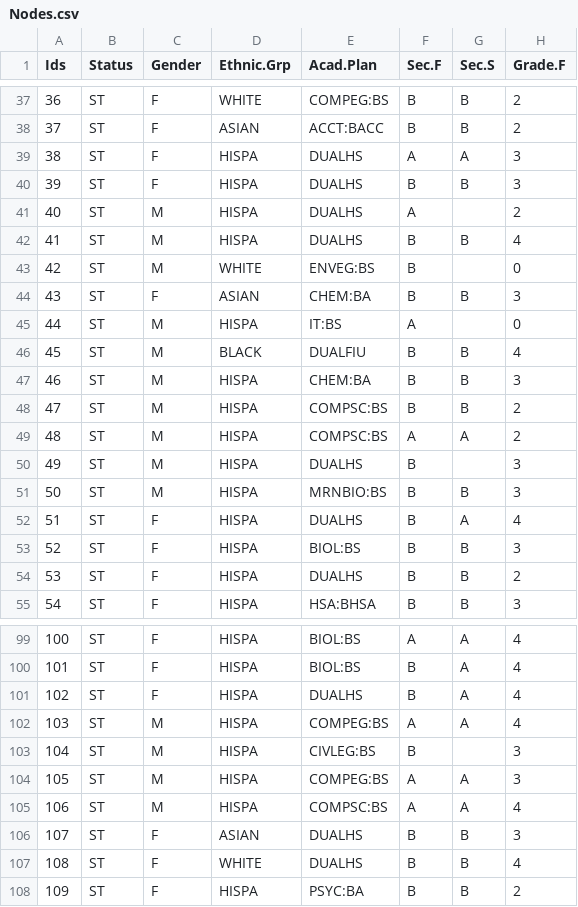
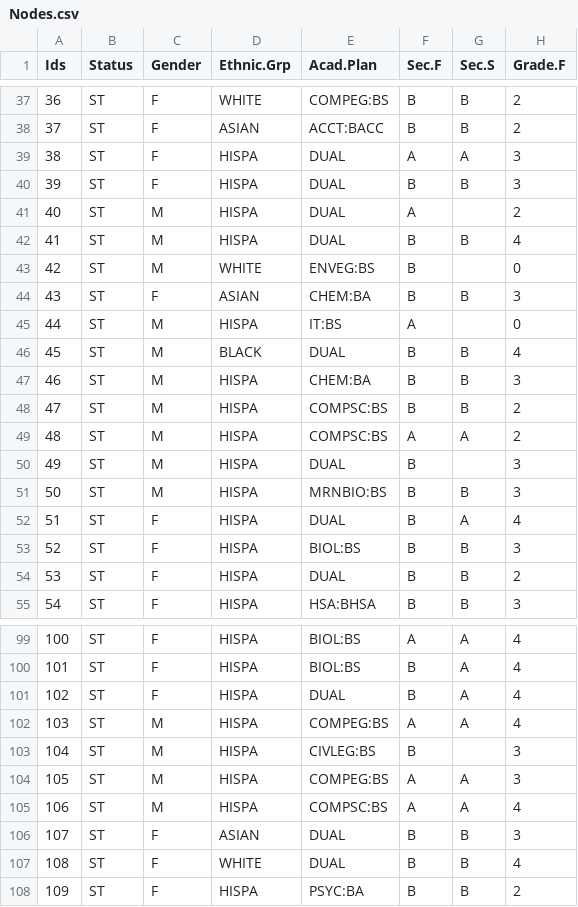
Before and after one commit to jpzwolak/NA-suite, a CSV file: Data/Nodes.csv, drawn as a sheet; only a part is shown, gaps mark what is left out; the diff covers the shown part only.

```diff
--- a/Data/Nodes.csv
+++ b/Data/Nodes.csv
@@ -38,6 +38,6 @@ Ids,Status,Gender,Ethnic.Grp,Acad.Plan,Sec.F,Sec.S,Grade.F
 37,ST,F,ASIAN,ACCT:BACC,B,B,2
-38,ST,F,HISPA,DUALHS,A,A,3
-39,ST,F,HISPA,DUALHS,B,B,3
-40,ST,M,HISPA,DUALHS,A,,2
-41,ST,M,HISPA,DUALHS,B,B,4
+38,ST,F,HISPA,DUAL,A,A,3
+39,ST,F,HISPA,DUAL,B,B,3
+40,ST,M,HISPA,DUAL,A,,2
+41,ST,M,HISPA,DUAL,B,B,4
 42,ST,M,WHITE,ENVEG:BS,B,,0
@@ -45,3 +45,3 @@ Ids,Status,Gender,Ethnic.Grp,Acad.Plan,Sec.F,Sec.S,Grade.F
 44,ST,M,HISPA,IT:BS,A,,0
-45,ST,M,BLACK,DUALFIU,B,B,4
+45,ST,M,BLACK,DUAL,B,B,4
 46,ST,M,HISPA,CHEM:BA,B,B,3
@@ -49,7 +49,7 @@ Ids,Status,Gender,Ethnic.Grp,Acad.Plan,Sec.F,Sec.S,Grade.F
 48,ST,M,HISPA,COMPSC:BS,A,A,2
-49,ST,M,HISPA,DUALHS,B,,3
+49,ST,M,HISPA,DUAL,B,,3
 50,ST,M,HISPA,MRNBIO:BS,B,B,3
-51,ST,F,HISPA,DUALHS,B,A,4
+51,ST,F,HISPA,DUAL,B,A,4
 52,ST,F,HISPA,BIOL:BS,B,B,3
-53,ST,F,HISPA,DUALHS,B,B,2
+53,ST,F,HISPA,DUAL,B,B,2
 54,ST,F,HISPA,HSA:BHSA,B,B,3
@@ -100,3 +100,3 @@ Ids,Status,Gender,Ethnic.Grp,Acad.Plan,Sec.F,Sec.S,Grade.F
 101,ST,F,HISPA,BIOL:BS,B,A,4
-102,ST,F,HISPA,DUALHS,B,A,4
+102,ST,F,HISPA,DUAL,B,A,4
 103,ST,M,HISPA,COMPEG:BS,A,A,4
@@ -105,4 +105,4 @@ Ids,Status,Gender,Ethnic.Grp,Acad.Plan,Sec.F,Sec.S,Grade.F
 106,ST,M,HISPA,COMPSC:BS,A,A,4
-107,ST,F,ASIAN,DUALHS,B,B,3
-108,ST,F,WHITE,DUALHS,B,B,4
+107,ST,F,ASIAN,DUAL,B,B,3
+108,ST,F,WHITE,DUAL,B,B,4
 109,ST,F,HISPA,PSYC:BA,B,B,2
```
Also changed, not shown: 25 edited cells elsewhere in this file, 3 other files.
